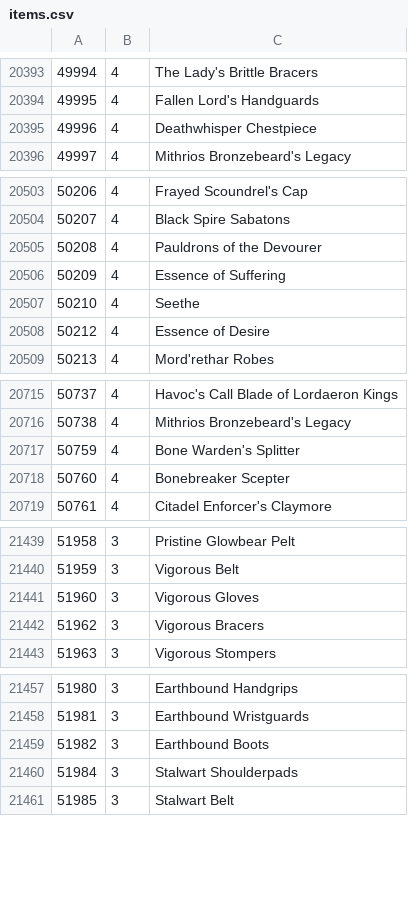
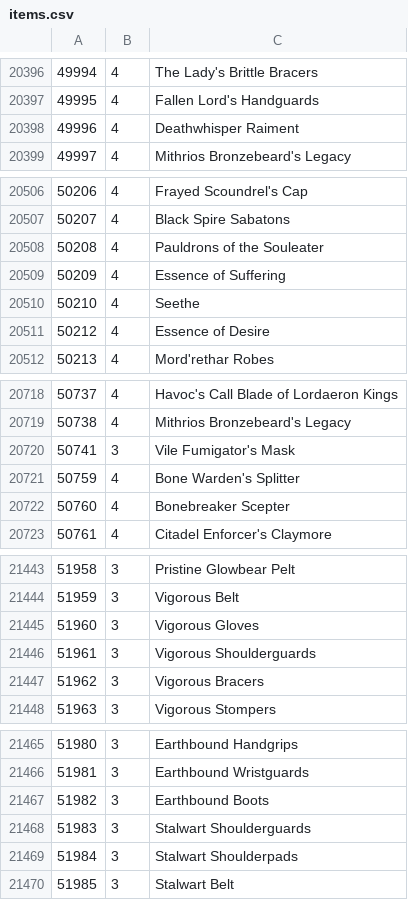
Before and after one commit to Chuanhsing/wowmodelviewer, a CSV file: bin/enUS/items.csv, drawn as a sheet; only a part is shown, gaps mark what is left out; the diff covers the shown part only.

```diff
--- a/bin/enUS/items.csv
+++ b/bin/enUS/items.csv
@@ -20394,3 +20397,3 @@
 49995,4,Fallen Lord's Handguards
-49996,4,Deathwhisper Chestpiece
+49996,4,Deathwhisper Raiment
 49997,4,Mithrios Bronzebeard's Legacy
@@ -20504,3 +20507,3 @@
 50207,4,Black Spire Sabatons
-50208,4,Pauldrons of the Devourer
+50208,4,Pauldrons of the Souleater
 50209,4,Essence of Suffering
@@ -20716,2 +20719,3 @@
 50738,4,Mithrios Bronzebeard's Legacy
+50741,3,Vile Fumigator's Mask
 50759,4,Bone Warden's Splitter
@@ -21441,2 +21445,3 @@
 51960,3,Vigorous Gloves
+51961,3,Vigorous Shoulderguards
 51962,3,Vigorous Bracers
@@ -21459,2 +21467,3 @@
 51982,3,Earthbound Boots
+51983,3,Stalwart Shoulderguards
 51984,3,Stalwart Shoulderpads
```
Also changed, not shown: 8 added rows and 4 edited cells elsewhere in this file, bin/enUS/npcs.csv, bin/zhTW/items.csv, 1 other file.
